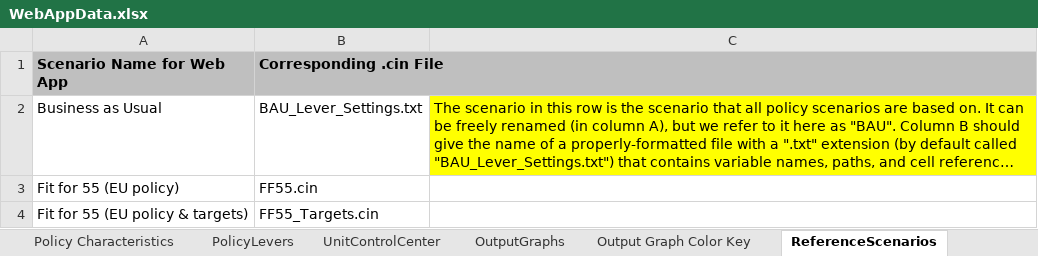
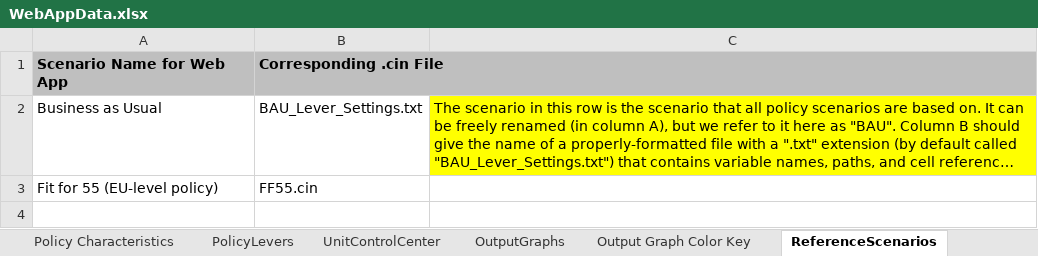
Before and after one commit to EnergyInnovation/eps-eu, an Excel workbook: WebAppData.xlsx, sheet ReferenceScenarios, drawn as a sheet; long unchanged cells end in …; values as stored, in another font and other column widths than the file's, no borders; the diff names each change by its address in the sheet, - before the commit and + after, or states it on an @@ line.

Commit message:
Clean up .cin files, remove alternative reference scenario

```diff
--- a/WebAppData.xlsx (sheet ReferenceScenarios)
+++ b/WebAppData.xlsx (sheet ReferenceScenarios)
-A3 (Scenario Name for Web App): Fit for 55 (EU policy)
+A3 (Scenario Name for Web App): Fit for 55 (EU-level policy)
-row 4: Fit for 55 (EU policy & targets) | FF55_Targets.cin
```
Also changed, not shown: 7 other files.
